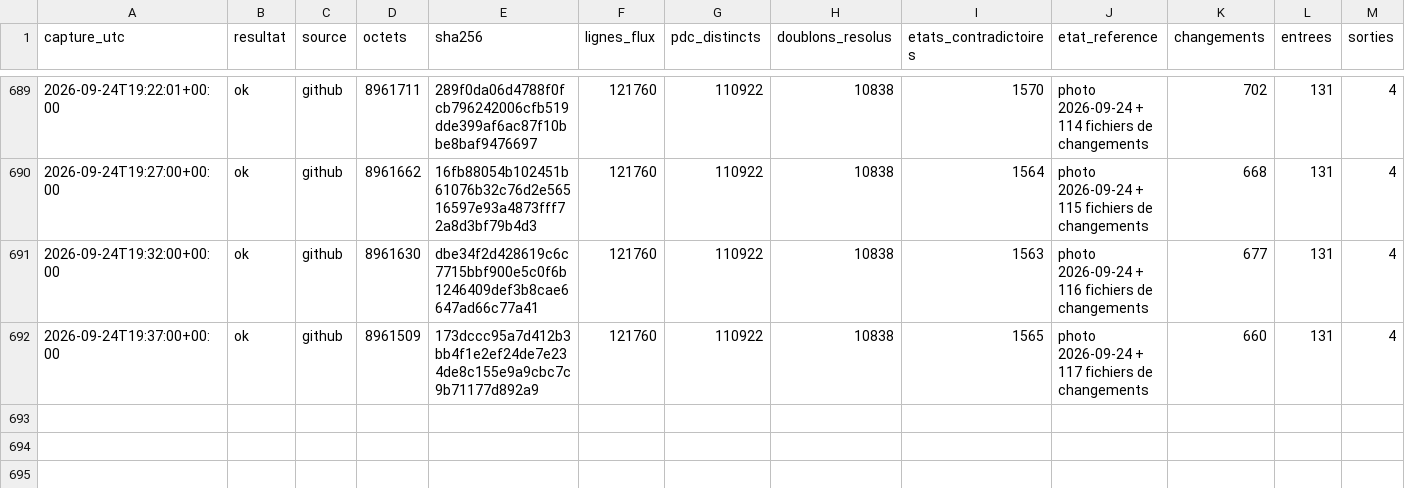
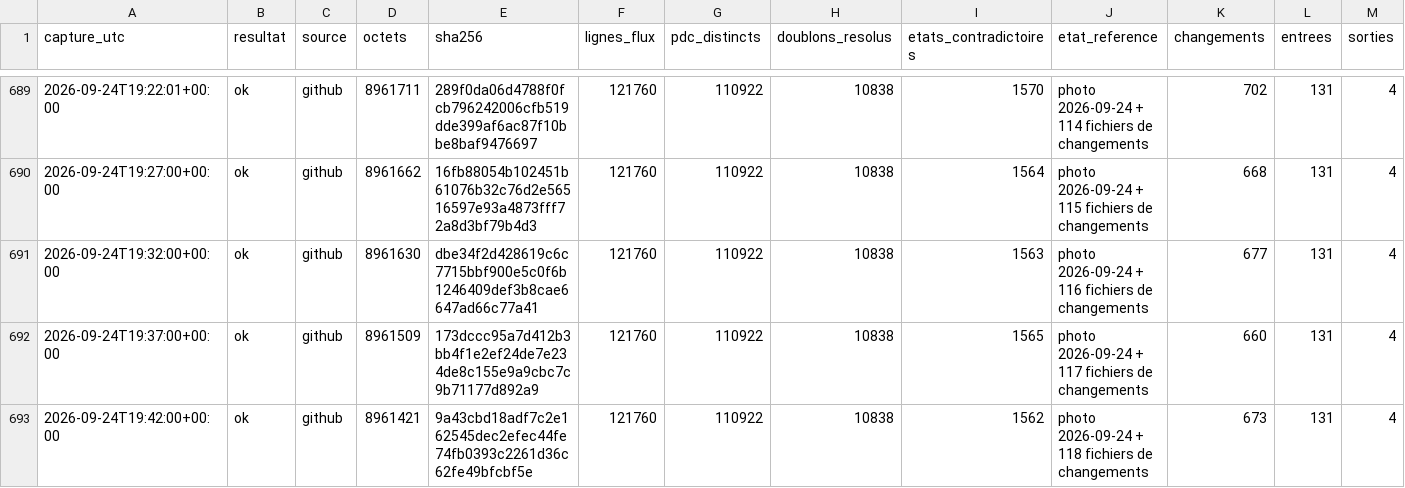
Before and after one commit to matheo-kandra/chargelab, a CSV file: data/collecte/journal/dynamique.csv, drawn as a sheet; only a part is shown, gaps mark what is left out; rows hold the shown columns only; the diff names each change by its address in the sheet, - before the commit and + after, or states it on an @@ line.

Commit message:
collecte locale 2026-09-24T19:42:08Z

```diff
--- a/data/collecte/journal/dynamique.csv
+++ b/data/collecte/journal/dynamique.csv
+row 693: 2026-09-24T19:42:00+00:00 | ok | github | 8961421 | 9a43cbd18adf7c2e162545dec2efec44fe74fb0393c2261d36c62fe49bfcbf5e | 121760 | 110922 | 10838 | 1562 | photo 2026-09-24 + 118 fichiers de changements | 673 | 131 | 4
```
Also changed, not shown: 1 other file.
